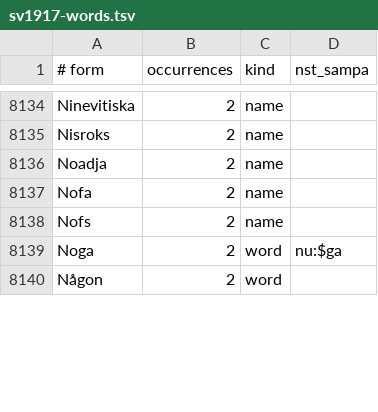
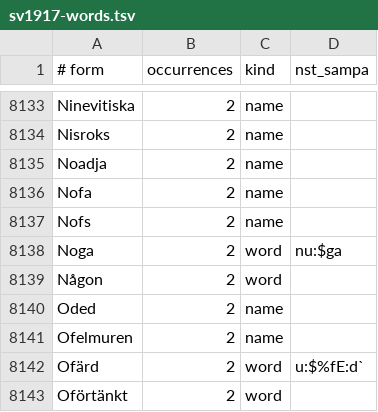
Before and after one commit to jsjoberg/perikop, a TSV file: resources/lexicon/sv1917-words.tsv, drawn as a sheet; only a part is shown, gaps mark what is left out; the diff covers the shown part only; the diff names each change by its address in the sheet, - before the commit and + after, or states it on an @@ line.

```diff
--- a/resources/lexicon/sv1917-words.tsv
+++ b/resources/lexicon/sv1917-words.tsv
+row 8140: Oded | 2 | name
+row 8141: Ofelmuren | 2 | name
+row 8142: Ofärd | 2 | word | u:$%fE:d`
+row 8143: Oförtänkt | 2 | word
```
Also changed, not shown: 11 added rows, 19 removed rows and 36 edited cells elsewhere in this file, resources/corpus/alignment.tsv, 39 other files.
